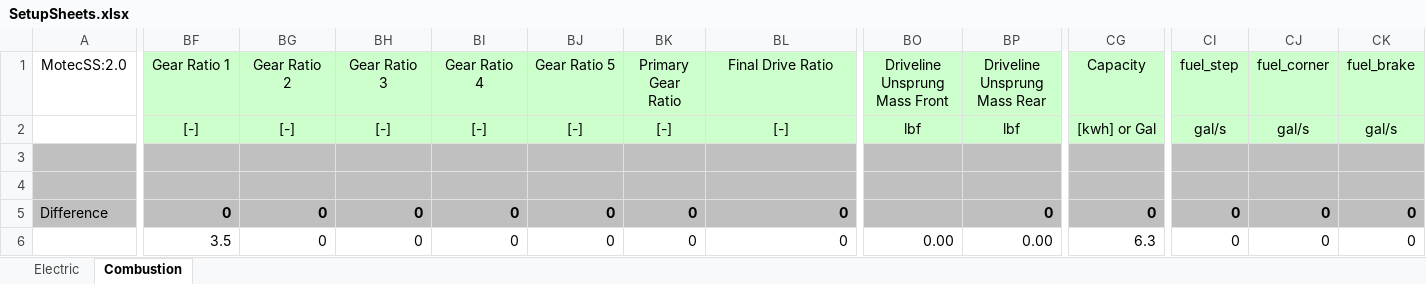
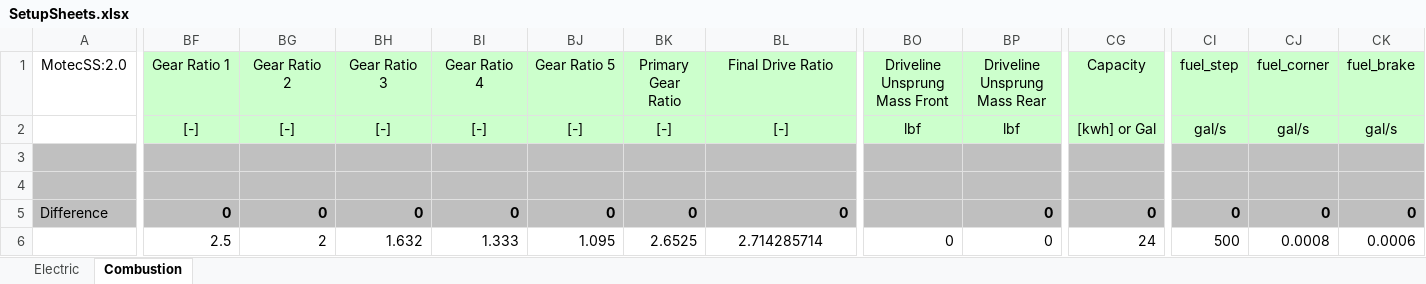
Before and after one commit to dkellerm/LapSimCombined, an Excel workbook: Functions/SetupSheets.xlsx, sheet Combustion, drawn as a sheet; only a part is shown, gaps mark what is left out; values as stored, in another font and other column widths than the file's, no borders; charts and pictures not drawn; the diff covers the shown part only; the diff names each change by its address in the sheet, - before the commit and + after, or states it on an @@ line.

Commit message:
Starting Engine inputted into NMotor object
Finding that reading xlsx is a little slower. Looking into turning
efficiency of engine to be proportional to fuel flowrate * pressure /HP.

Stilll need to incorporate gears because it errors out when looking into
track gearRatio's

```diff
--- a/Functions/SetupSheets.xlsx (sheet Combustion)
+++ b/Functions/SetupSheets.xlsx (sheet Combustion)
-BF6 (Gear Ratio 1): 3.5
+BF6 (Gear Ratio 1): 2.5
-BG6 (Gear Ratio 2): 0
+BG6 (Gear Ratio 2): 2
-BH6 (Gear Ratio 3): 0
+BH6 (Gear Ratio 3): 1.632
-BI6 (Gear Ratio 4): 0
+BI6 (Gear Ratio 4): 1.333
-BJ6 (Gear Ratio 5): 0
+BJ6 (Gear Ratio 5): 1.095
-BK6 (Primary Gear Ratio): 0
+BK6 (Primary Gear Ratio): 2.6525
-BL6 (Final Drive Ratio): 0
+BL6 (Final Drive Ratio): 2.714285714
-BL6 alignment: right
+BL6 alignment: center
-BO6 (Driveline Unsprung Mass Front): 0.00
+BO6 (Driveline Unsprung Mass Front): 0
-BP6 (Driveline Unsprung Mass Rear): 0.00
+BP6 (Driveline Unsprung Mass Rear): 0
-CG6 (Capacity): 6.3
+CG6 (Capacity): 24
-CI6 (fuel_step): 0
+CI6 (fuel_step): 500
-CJ6 (fuel_corner): 0
+CJ6 (fuel_corner): 0.0008
-CK6 (fuel_brake): 0
+CK6 (fuel_brake): 0.0006
```
Also changed, not shown: 1 edited cell and cell formats elsewhere in this sheet, sheet Electric, charts or pictures, 6 other files.
